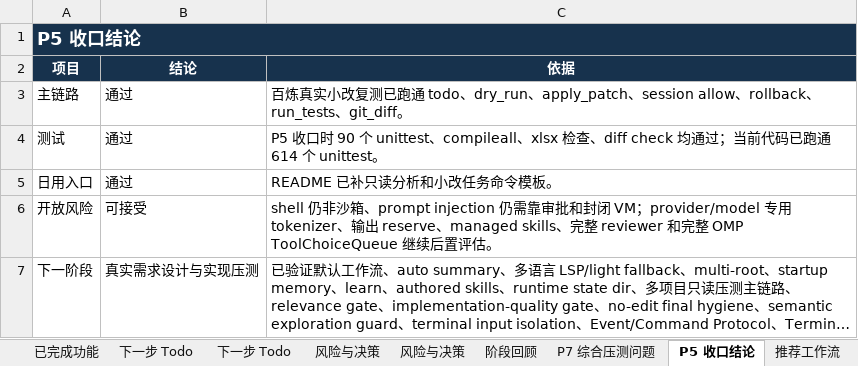
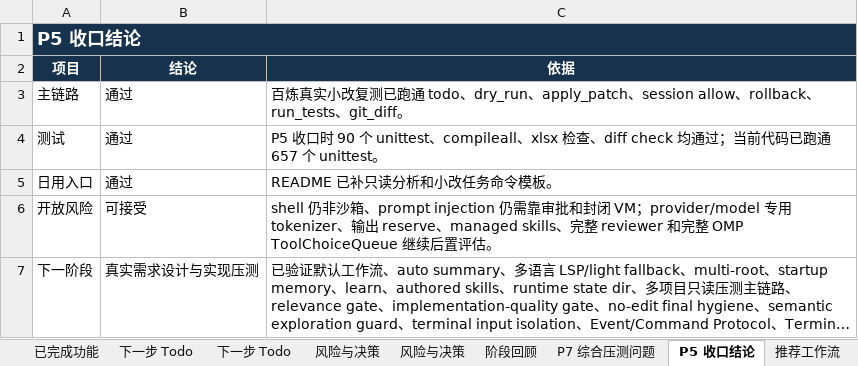
Before and after one commit to noone6931/lca-private-handoff-20260803, an Excel workbook: docs/local-coding-agent-project-management.xlsx, sheet P5 收口结论, drawn as a sheet; long unchanged cells end in …; values as stored, in another font and other column widths than the file's, no borders; the diff names each change by its address in the sheet, - before the commit and + after, or states it on an @@ line.

```diff
--- a/docs/local-coding-agent-project-management.xlsx (sheet P5 收口结论)
+++ b/docs/local-coding-agent-project-management.xlsx (sheet P5 收口结论)
-C4 (依据): …已跑通 614 个 unittest。
+C4 (依据): …已跑通 657 个 unittest。
```
Also changed, not shown: sheet 下一步 Todo, sheet 总览, sheet 已完成功能, 3 other files.
